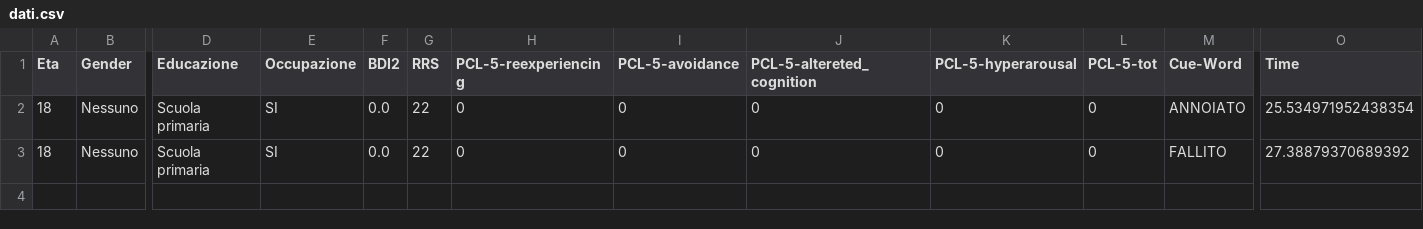
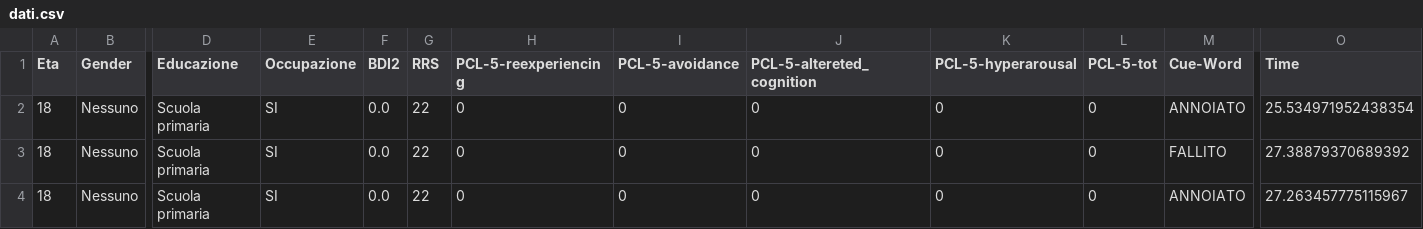
Before and after one commit to SanEnzoLor/memo_rec, a CSV file: dati.csv, drawn as a sheet; only a part is shown, gaps mark what is left out; rows hold the shown columns only; the diff names each change by its address in the sheet, - before the commit and + after, or states it on an @@ line.

Commit message:
Aggiunta file CSV tramite Streamlit

```diff
--- a/dati.csv
+++ b/dati.csv
+row 4: 18 | Nessuno | Scuola primaria | SI | 0.0 | 22 | 0 | 0 | 0 | 0 | 0 | ANNOIATO | 27.263457775115967
```
